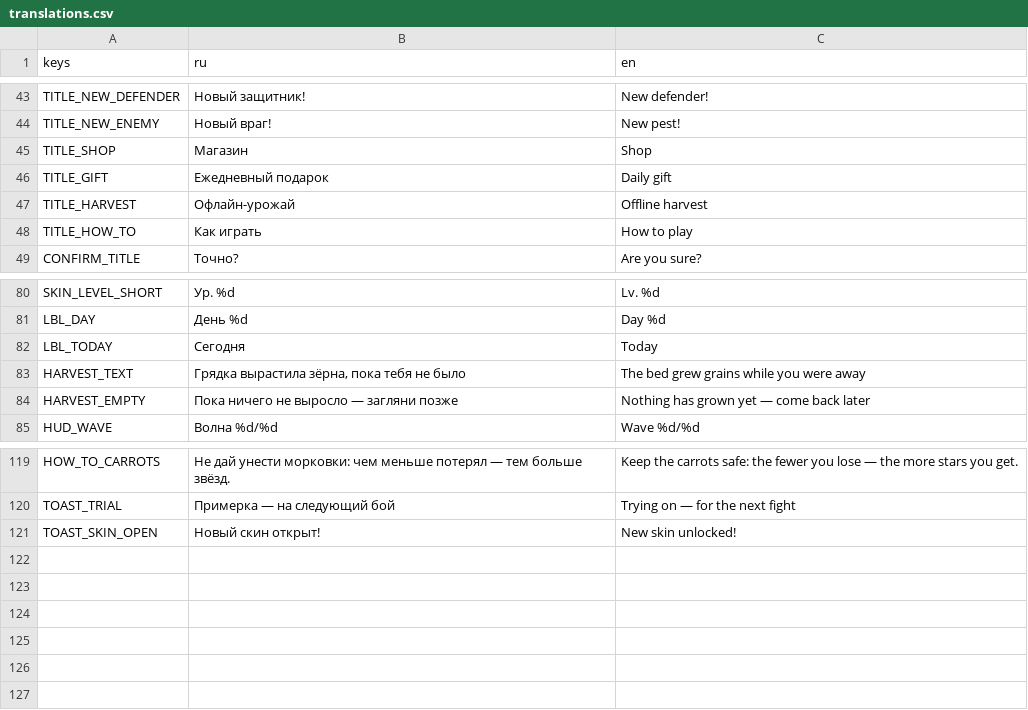
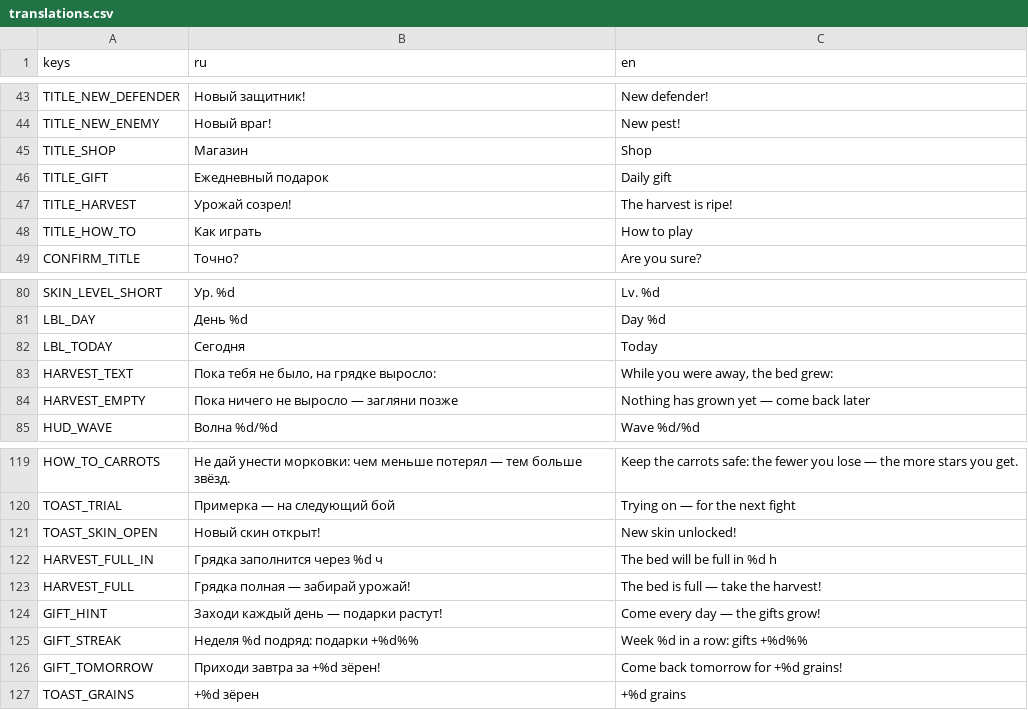
Before and after one commit to Twody2D/tower-defense, a CSV file: tower-defense/i18n/translations.csv, drawn as a sheet; only a part is shown, gaps mark what is left out.

Commit message:
feat(meta): gift and harvest windows, boss every level, road arrows
Daily gift calendar with weekly streak bonus and a tomorrow teaser, opens
by itself once per launch; offline harvest window. The fox ends every
level (HP share per wave group). Camera tour shows arrows along the roads.
Fixes: ad button double icon, solid built defenders and barn, wider hero
body, greyed unaffordable defenders, defenders face their target, run
dust behind the feet.

```diff
--- a/tower-defense/i18n/translations.csv
+++ b/tower-defense/i18n/translations.csv
@@ -46,3 +46,3 @@ TITLE_SHOP,Магазин,Shop
 TITLE_GIFT,Ежедневный подарок,Daily gift
-TITLE_HARVEST,Офлайн-урожай,Offline harvest
+TITLE_HARVEST,Урожай созрел!,The harvest is ripe!
 TITLE_HOW_TO,Как играть,How to play
@@ -82,3 +82,3 @@ LBL_DAY,День %d,Day %d
 LBL_TODAY,Сегодня,Today
-HARVEST_TEXT,"Грядка вырастила зёрна, пока тебя не было",The bed grew grains while you were away
+HARVEST_TEXT,"Пока тебя не было, на грядке выросло:","While you were away, the bed grew:"
 HARVEST_EMPTY,Пока ничего не выросло — загляни позже,Nothing has grown yet — come back later
@@ -121 +121,7 @@ TOAST_TRIAL,Примерка — на следующий бой,Trying on — fo
 TOAST_SKIN_OPEN,Новый скин открыт!,New skin unlocked!
+HARVEST_FULL_IN,Грядка заполнится через %d ч,The bed will be full in %d h
+HARVEST_FULL,Грядка полная — забирай урожай!,The bed is full — take the harvest!
+GIFT_HINT,Заходи каждый день — подарки растут!,Come every day — the gifts grow!
+GIFT_STREAK,"Неделя %d подряд: подарки +%d%%","Week %d in a row: gifts +%d%%"
+GIFT_TOMORROW,Приходи завтра за +%d зёрен!,Come back tomorrow for +%d grains!
+TOAST_GRAINS,+%d зёрен,+%d grains
```
Also changed, not shown: 45 other files.
